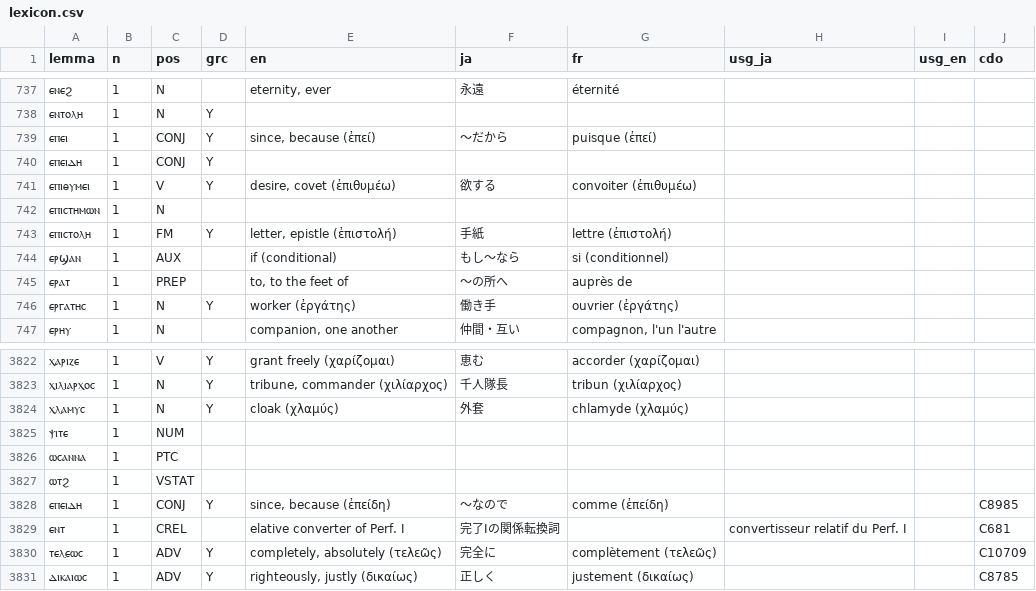
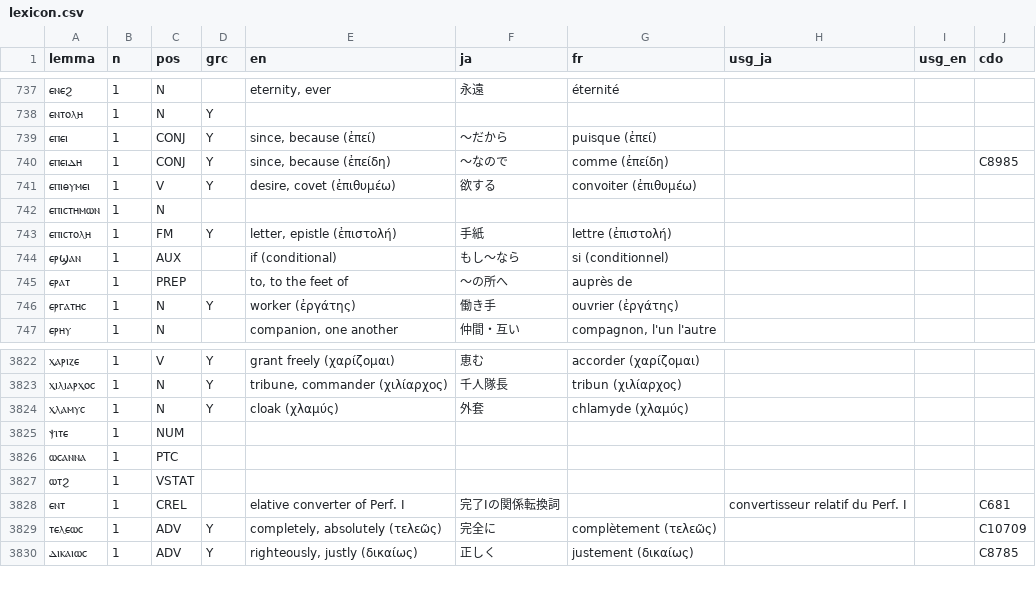
Before and after one commit to icecocoasince2003-create/Nag-Hammadi-Library, a CSV file: source/lexicon.csv, drawn as a sheet; only a part is shown, gaps mark what is left out.

Commit message:
2026-07-09 second commit_fix lexicon

```diff
--- a/source/lexicon.csv
+++ b/source/lexicon.csv
@@ -739,3 +739,3 @@
 ⲉⲡⲉⲓ,1,CONJ,Y,"since, because (ἐπεί)",～だから,puisque (ἐπεί),,,
-ⲉⲡⲉⲓⲇⲏ,1,CONJ,Y,,,,,,
+ⲉⲡⲉⲓⲇⲏ,1,CONJ,Y,"since, because (ἐπείδη)",〜なので,comme (ἐπείδη),,,C8985
 ⲉⲡⲓⲑⲩⲙⲉⲓ,1,V,Y,"desire, covet (ἐπιθυμέω)",欲する,convoiter (ἐπιθυμέω),,,
@@ -3827,3 +3827,2 @@
 ⲱⲧϩ,1,VSTAT,,,,,,,
-ⲉⲡⲉⲓⲇⲏ,1,CONJ,Y,"since, because (ἐπείδη)",〜なので,comme (ἐπείδη),,,C8985
 ⲉⲛⲧ,1,CREL,,elative converter of Perf. I,完了Iの関係転換詞,,convertisseur relatif du Perf. I,,C681
```
Also changed, not shown: 1 other file.
